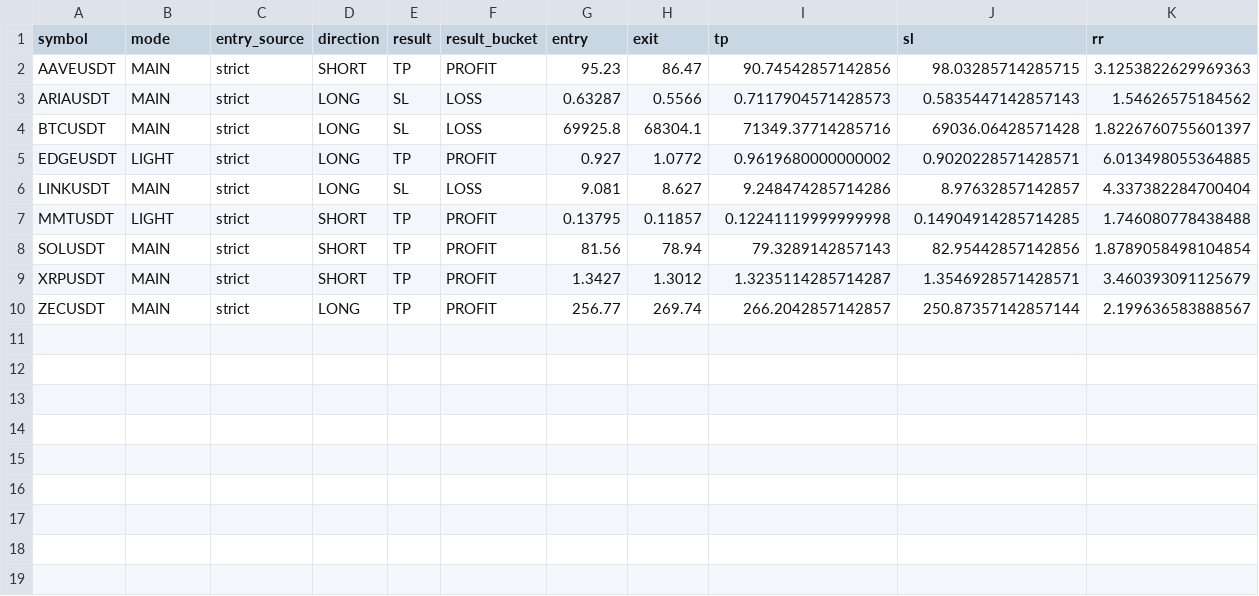
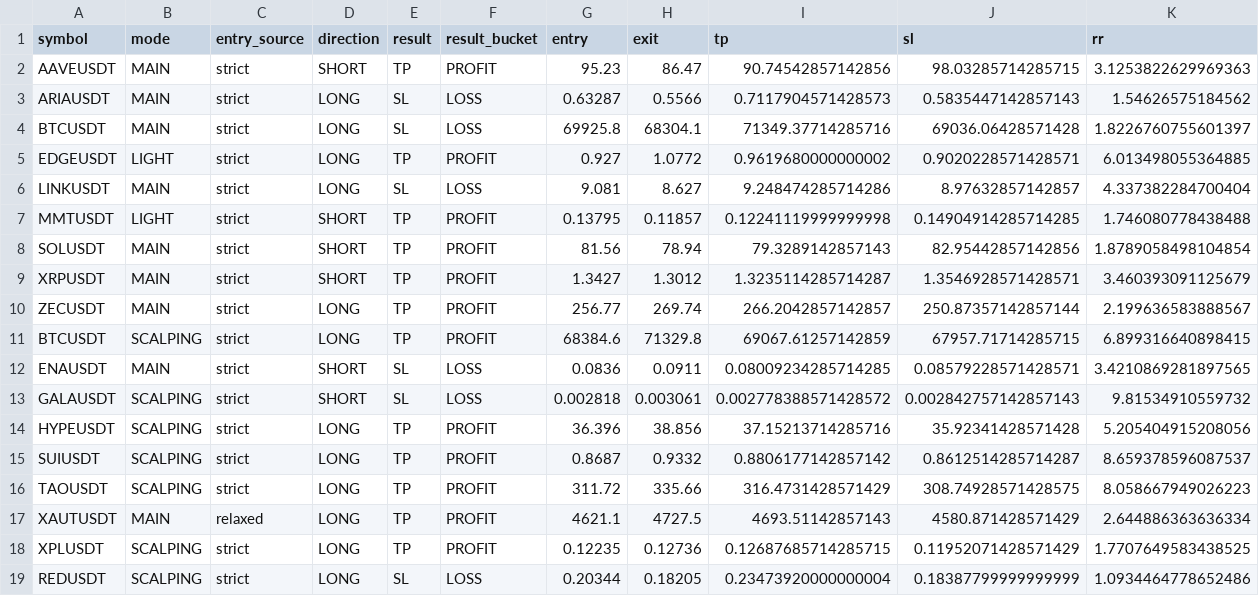
Before and after one commit to stslihacev/telegram-trading-bot-base-test, a CSV file: logs/trades_results_snapshot.csv, drawn as a sheet; only a part is shown; rows hold the shown columns only; the diff names each change by its address in the sheet, - before the commit and + after, or states it on an @@ line.

```diff
--- a/logs/trades_results_snapshot.csv
+++ b/logs/trades_results_snapshot.csv
+row 11: BTCUSDT | SCALPING | strict | LONG | TP | PROFIT | 68384.6 | 71329.8 | 69067.61257142859 | 67957.71714285715 | 6.899316640898415
+row 12: ENAUSDT | MAIN | strict | SHORT | SL | LOSS | 0.0836 | 0.0911 | 0.08009234285714285 | 0.08579228571428571 | 3.4210869281897565
+row 13: GALAUSDT | SCALPING | strict | SHORT | SL | LOSS | 0.002818 | 0.003061 | 0.002778388571428572 | 0.002842757142857143 | 9.81534910559732
+row 14: HYPEUSDT | SCALPING | strict | LONG | TP | PROFIT | 36.396 | 38.856 | 37.15213714285716 | 35.92341428571428 | 5.205404915208056
+row 15: SUIUSDT | SCALPING | strict | LONG | TP | PROFIT | 0.8687 | 0.9332 | 0.8806177142857142 | 0.8612514285714287 | 8.659378596087537
+row 16: TAOUSDT | SCALPING | strict | LONG | TP | PROFIT | 311.72 | 335.66 | 316.4731428571429 | 308.74928571428575 | 8.058667949026223
+row 17: XAUTUSDT | MAIN | relaxed | LONG | TP | PROFIT | 4621.1 | 4727.5 | 4693.51142857143 | 4580.871428571429 | 2.644886363636334
+row 18: XPLUSDT | SCALPING | strict | LONG | TP | PROFIT | 0.12235 | 0.12736 | 0.12687685714285715 | 0.11952071428571429 | 1.7707649583438525
+row 19: REDUSDT | SCALPING | strict | LONG | SL | LOSS | 0.20344 | 0.18205 | 0.23473920000000004 | 0.18387799999999999 | 1.0934464778652486
```
Also changed, not shown: 16 other files.
